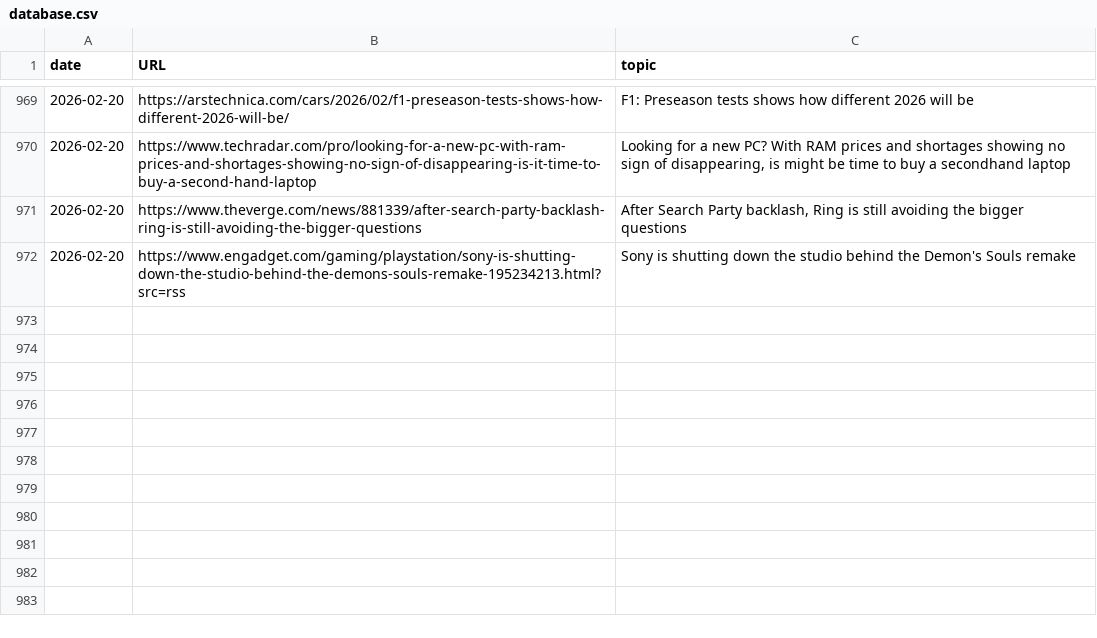
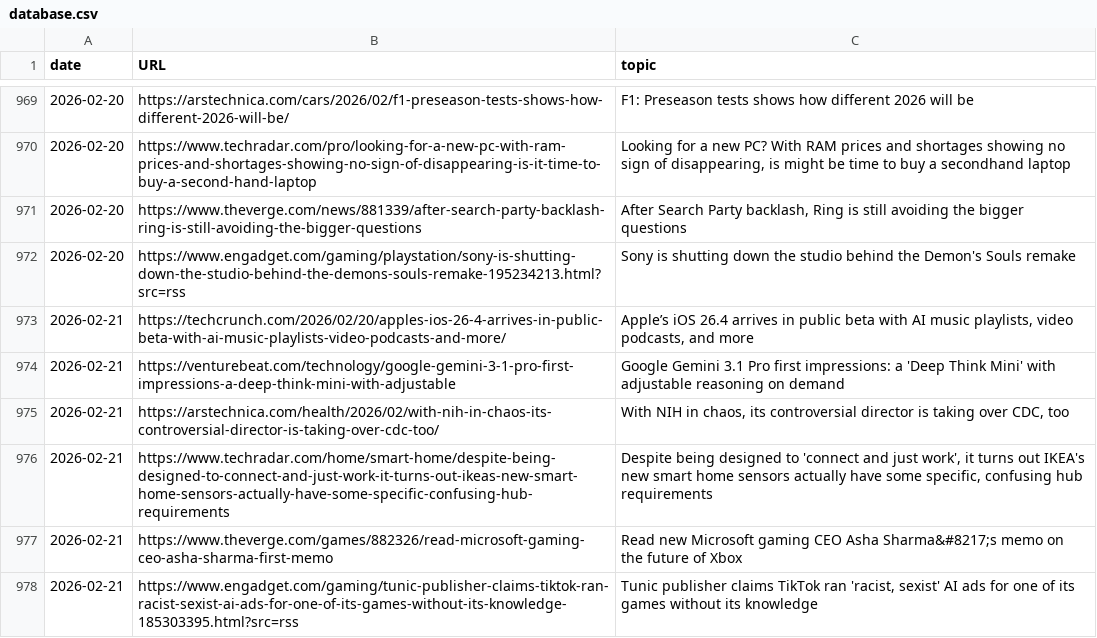
Before and after one commit to cheoljoo/english, a CSV file: database.csv, drawn as a sheet; only a part is shown, gaps mark what is left out; the diff names each change by its address in the sheet, - before the commit and + after, or states it on an @@ line.

```diff
--- a/database.csv
+++ b/database.csv
+row 973: 2026-02-21 | https://techcrunch.com/2026/02/20/apples-ios-26-4-arrives-in-public-beta-with-ai-music-playlists-video-podcasts-and-more/ | Apple’s iOS 26.4 arrives in public beta with AI music playlists, video podcasts, and more
+row 974: 2026-02-21 | https://venturebeat.com/technology/google-gemini-3-1-pro-first-impressions-a-deep-think-mini-with-adjustable | Google Gemini 3.1 Pro first impressions: a 'Deep Think Mini' with adjustable reasoning on demand
+row 975: 2026-02-21 | https://arstechnica.com/health/2026/02/with-nih-in-chaos-its-controversial-director-is-taking-over-cdc-too/ | With NIH in chaos, its controversial director is taking over CDC, too
+row 976: 2026-02-21 | https://www.techradar.com/home/smart-home/despite-being-designed-to-connect-and-just-work-it-turns-out-ikeas-new-smart-home-sensors-actually-have-some-specific-confusing-hub-requirements | Despite being designed to 'connect and just work', it turns out IKEA's new smart home sensors actually have some specific, confusing hub requirements
+row 977: 2026-02-21 | https://www.theverge.com/games/882326/read-microsoft-gaming-ceo-asha-sharma-first-memo | Read new Microsoft gaming CEO Asha Sharma&#8217;s memo on the future of Xbox
+row 978: 2026-02-21 | https://www.engadget.com/gaming/tunic-publisher-claims-tiktok-ran-racist-sexist-ai-ads-for-one-of-its-games-without-its-knowledge-185303395.html?src=rss | Tunic publisher claims TikTok ran 'racist, sexist' AI ads for one of its games without its knowledge
```
Also changed, not shown: 1 other file.
